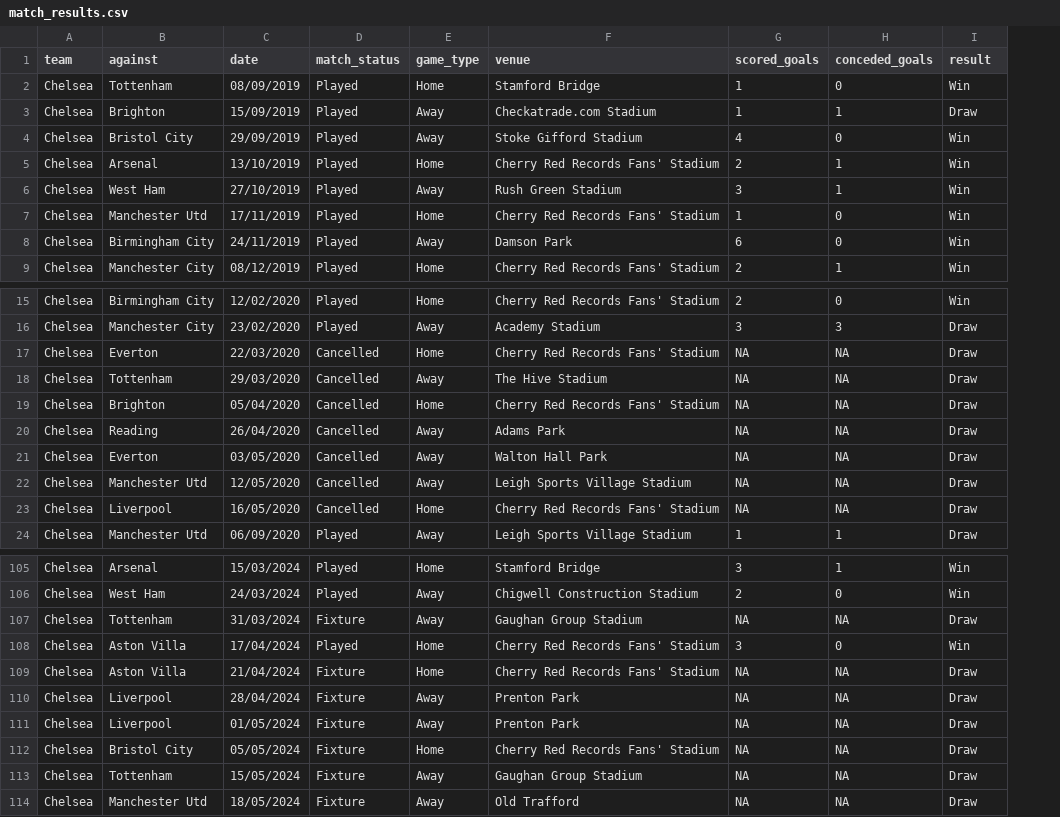
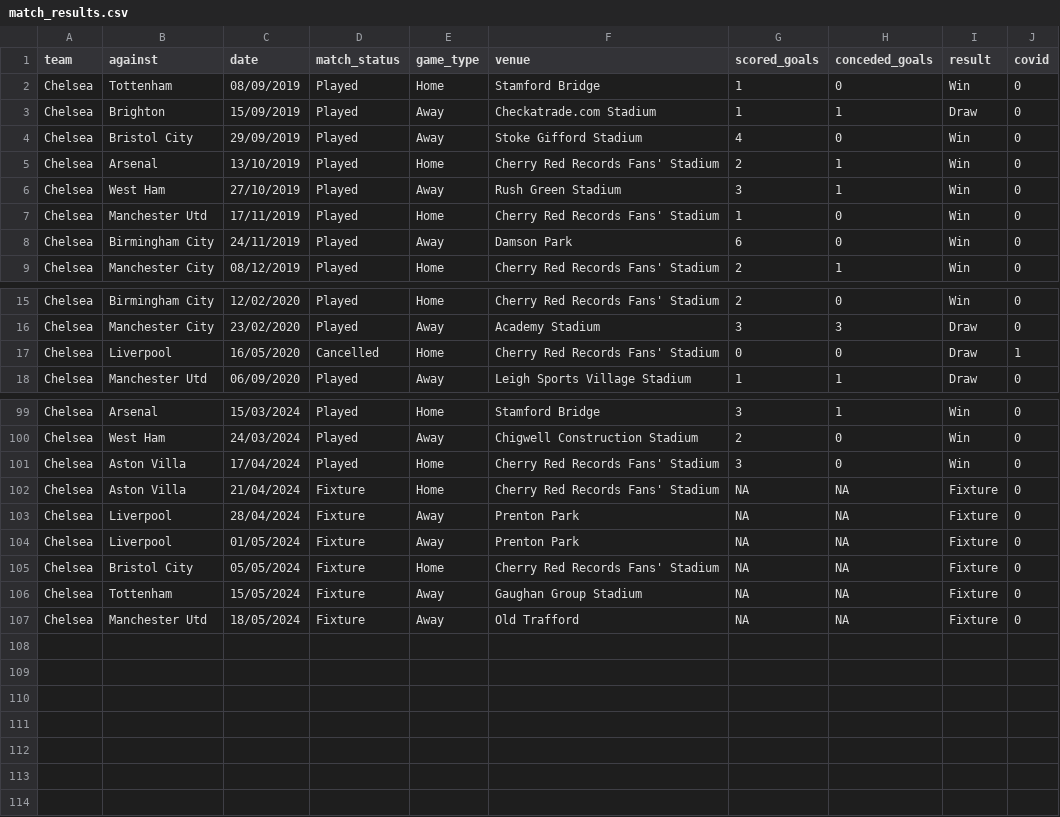
Before and after one commit to tahabinzafar/Data-Task---Portas, a CSV file: Data/match_results.csv, drawn as a sheet; only a part is shown, gaps mark what is left out; removed rows and columns are numbered as before the commit, all else as after; the diff names each change by its address in the sheet, - before the commit and + after, or states it on an @@ line.

```diff
--- a/Data/match_results.csv
+++ b/Data/match_results.csv
+column J (covid), rows 2-9: all 0; rows 15-18: 0 | 0 | 1 | 0; rows 99-107: all 0
-row 17: Chelsea | Everton | 22/03/2020 | Cancelled | Home | Cherry Red Records Fans' Stadium | NA | NA | Draw
-row 18: Chelsea | Tottenham | 29/03/2020 | Cancelled | Away | The Hive Stadium | NA | NA | Draw
-row 19: Chelsea | Brighton | 05/04/2020 | Cancelled | Home | Cherry Red Records Fans' Stadium | NA | NA | Draw
-row 20: Chelsea | Reading | 26/04/2020 | Cancelled | Away | Adams Park | NA | NA | Draw
-row 21: Chelsea | Everton | 03/05/2020 | Cancelled | Away | Walton Hall Park | NA | NA | Draw
-row 22: Chelsea | Manchester Utd | 12/05/2020 | Cancelled | Away | Leigh Sports Village Stadium | NA | NA | Draw
-G17 (scored_goals): NA
+G17 (scored_goals): 0
-H17 (conceded_goals): NA
+H17 (conceded_goals): 0
-row 107: Chelsea | Tottenham | 31/03/2024 | Fixture | Away | Gaughan Group Stadium | NA | NA | Draw
-I102:I107 (result): Draw
+I102:I107 (result): Fixture
```
Also changed, not shown: 2 other files.
